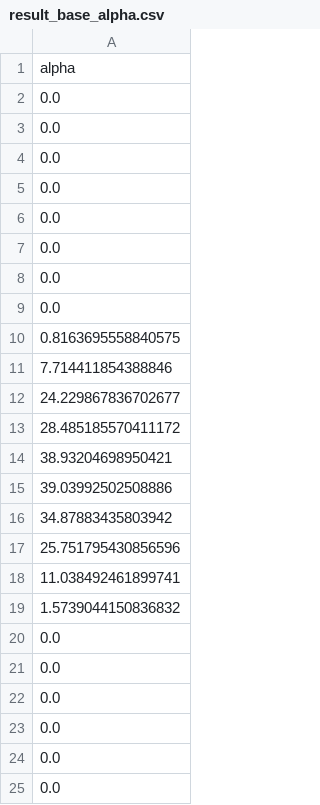
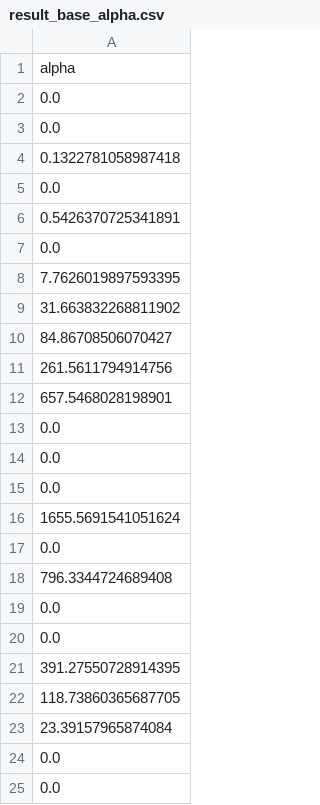
Before and after one commit to syeoyo/der, a CSV file: result/result_base_alpha.csv, drawn as a sheet.

```diff
--- a/result/result_base_alpha.csv
+++ b/result/result_base_alpha.csv
@@ -3,2 +3,11 @@ alpha
 0.0
+0.1322781058987418
+0.0
+0.5426370725341891
+0.0
+7.7626019897593395
+31.663832268811902
+84.86708506070427
+261.5611794914756
+657.5468028198901
 0.0
@@ -6,19 +15,10 @@ alpha
 0.0
+1655.5691541051624
+0.0
+796.3344724689408
 0.0
 0.0
-0.0
-0.8163695558840575
-7.714411854388846
-24.229867836702677
-28.485185570411172
-38.93204698950421
-39.03992502508886
-34.87883435803942
-25.751795430856596
-11.038492461899741
-1.5739044150836832
-0.0
-0.0
-0.0
-0.0
+391.27550728914395
+118.73860365687705
+23.39157965874084
 0.0
```
Also changed, not shown: result/result_base_totalX.csv, result/result_only_profit.csv, 25 other files.
